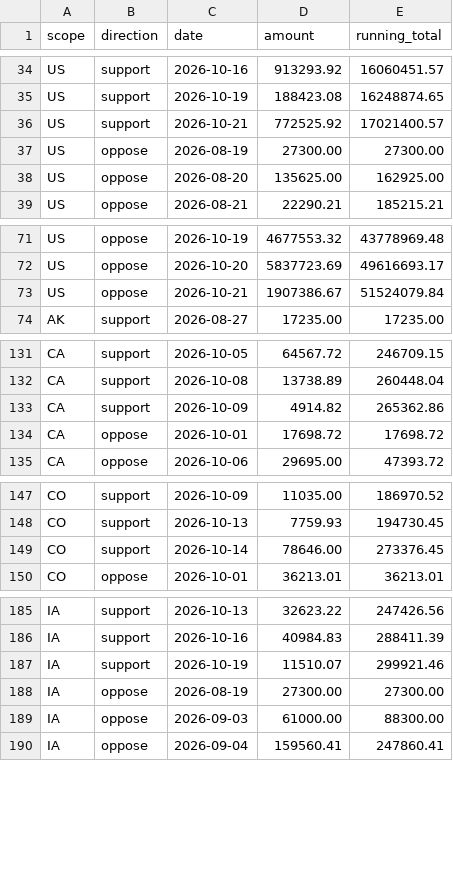
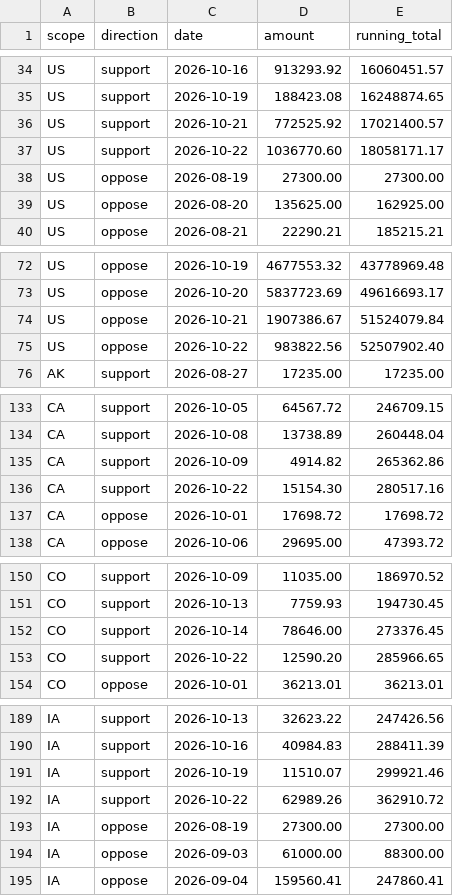
Before and after one commit to wired-investigations/America-PAC-Spending, a CSV file: embed_daily.csv, drawn as a sheet; only a part is shown, gaps mark what is left out; the diff covers the shown part only.

```diff
--- a/embed_daily.csv
+++ b/embed_daily.csv
@@ -36,2 +36,3 @@ US,support,2026-10-19,188423.08,16248874.65
 US,support,2026-10-21,772525.92,17021400.57
+US,support,2026-10-22,1036770.60,18058171.17
 US,oppose,2026-08-19,27300.00,27300.00
@@ -73,2 +74,3 @@ US,oppose,2026-10-20,5837723.69,49616693.17
 US,oppose,2026-10-21,1907386.67,51524079.84
+US,oppose,2026-10-22,983822.56,52507902.40
 AK,support,2026-08-27,17235.00,17235.00
@@ -133,2 +135,3 @@ CA,support,2026-10-08,13738.89,260448.04
 CA,support,2026-10-09,4914.82,265362.86
+CA,support,2026-10-22,15154.30,280517.16
 CA,oppose,2026-10-01,17698.72,17698.72
@@ -149,2 +152,3 @@ CO,support,2026-10-13,7759.93,194730.45
 CO,support,2026-10-14,78646.00,273376.45
+CO,support,2026-10-22,12590.20,285966.65
 CO,oppose,2026-10-01,36213.01,36213.01
@@ -187,2 +191,3 @@ IA,support,2026-10-16,40984.83,288411.39
 IA,support,2026-10-19,11510.07,299921.46
+IA,support,2026-10-22,62989.26,362910.72
 IA,oppose,2026-08-19,27300.00,27300.00
```
Also changed, not shown: 15 added rows elsewhere in this file, embed_races.csv, embed_states.csv, 4 other files.
